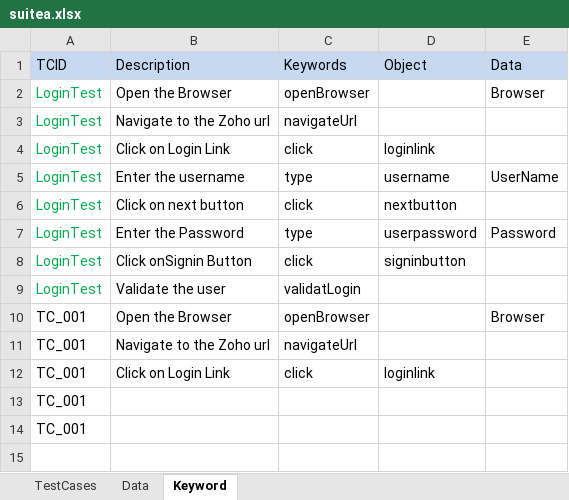
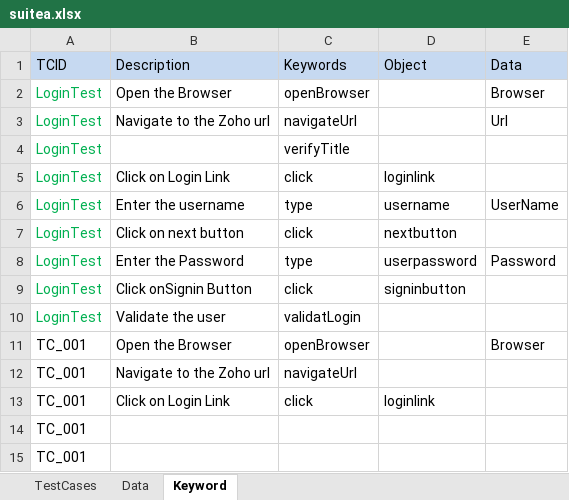
Before and after one commit to ravilella1234/samplerepo, an Excel workbook: Salesforce/target/test-classes/suitea.xlsx, sheet Keyword, drawn as a sheet; values as stored, in another font and other column widths than the file's, no borders; the diff names each change by its address in the sheet, - before the commit and + after, or states it on an @@ line.

```diff
--- a/Salesforce/target/test-classes/suitea.xlsx (sheet Keyword)
+++ b/Salesforce/target/test-classes/suitea.xlsx (sheet Keyword)
-E3 (Data): (empty)
+E3 (Data): Url
+row 4: LoginTest |  | verifyTitle
```
Also changed, not shown: sheet Data, 22 other files.
